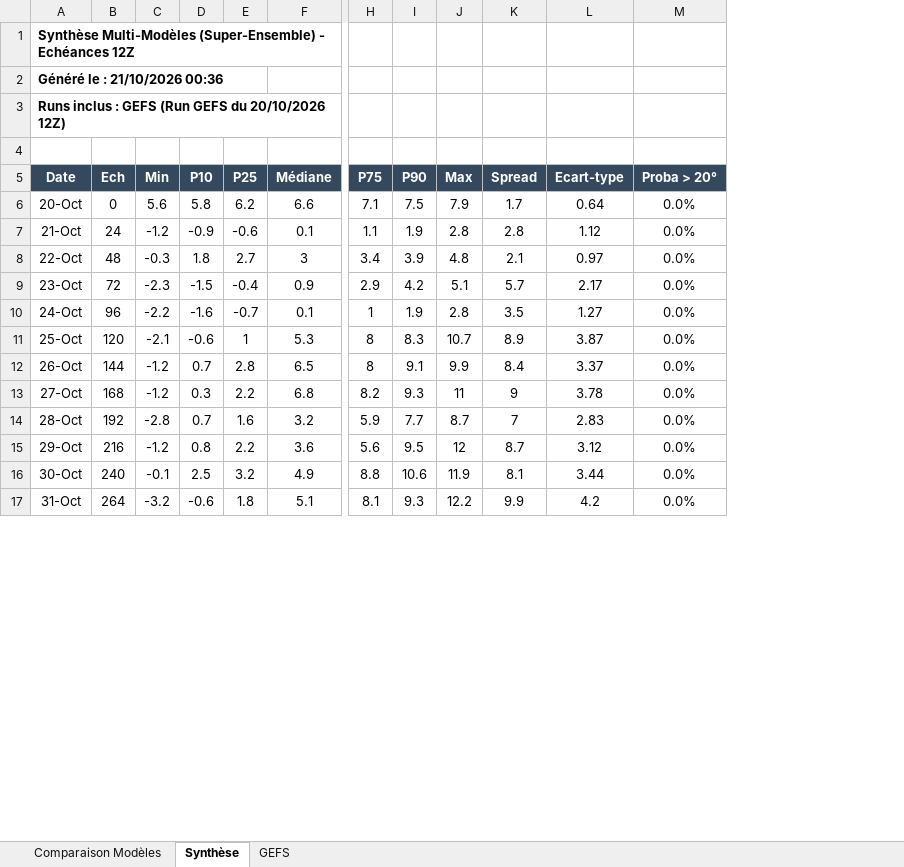
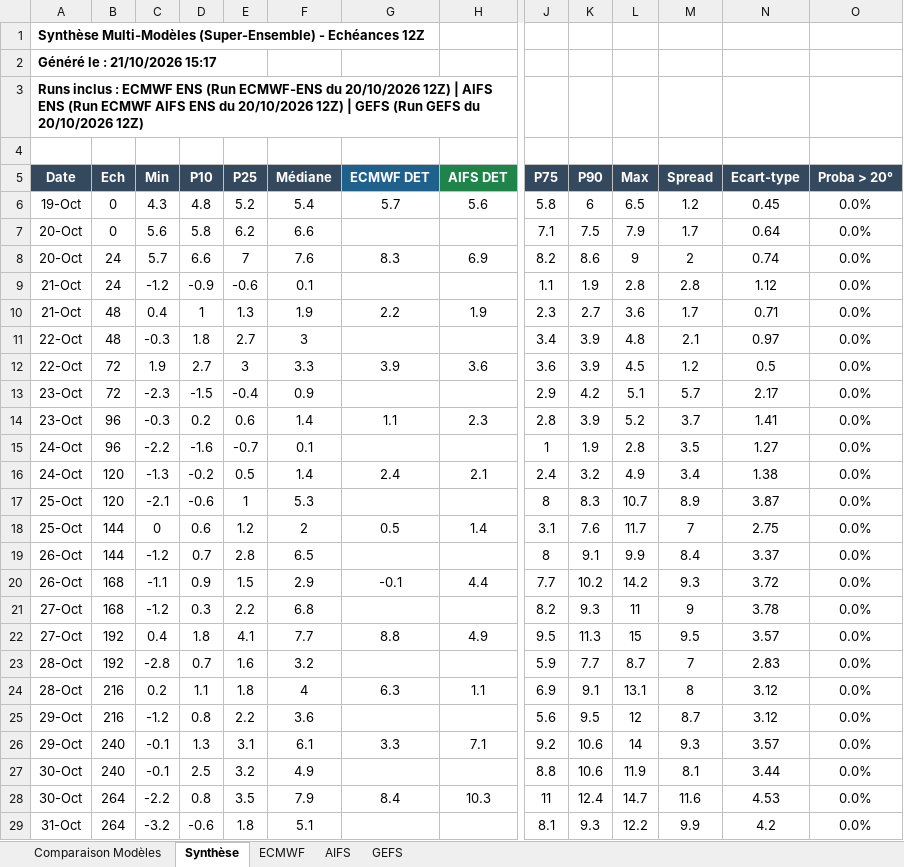
Before and after one commit to clav1stech/Weather, an Excel workbook: legacy/Forecast-20102026-12Z.xlsx, sheet Synthèse, drawn as a sheet; only a part is shown, gaps mark what is left out; values as stored, in another font and other column widths than the file's, no borders; addresses are those after the commit; rows hold the shown columns only; the diff covers the shown part only; the diff names each change by its address in the sheet, - before the commit and + after, or states it on an @@ line.

```diff
--- a/legacy/Forecast-20102026-12Z.xlsx (sheet Synthèse)
+++ b/legacy/Forecast-20102026-12Z.xlsx (sheet Synthèse)
+sheet tab: ECMWF
+sheet tab: AIFS
+column G (ECMWF DET), empty
+column H (AIFS DET), empty
-A2 (Date): Généré le : 21/10/2026 00:36
+A2 (Date): Généré le : 21/10/2026 15:17
-A3 (Date): …inclus : GEFS (Run…
+A3 (Date): …inclus : ECMWF ENS (Run ECMWF-ENS du 20/10/2026 12Z) | AIFS ENS (Run ECMWF AIFS ENS du 20/10/2026 12Z) | GEFS (Run…
+row 6: 19-Oct | 0 | 4.3 | 4.8 | 5.2 | 5.4 | 5.7 | 5.6 | 5.8 | 6 | 6.5 | 1.2 | 0.45 | 0.0%
+row 8: 20-Oct | 24 | 5.7 | 6.6 | 7 | 7.6 | 8.3 | 6.9 | 8.2 | 8.6 | 9 | 2 | 0.74 | 0.0%
+row 10: 21-Oct | 48 | 0.4 | 1 | 1.3 | 1.9 | 2.2 | 1.9 | 2.3 | 2.7 | 3.6 | 1.7 | 0.71 | 0.0%
+row 12: 22-Oct | 72 | 1.9 | 2.7 | 3 | 3.3 | 3.9 | 3.6 | 3.6 | 3.9 | 4.5 | 1.2 | 0.5 | 0.0%
+row 14: 23-Oct | 96 | -0.3 | 0.2 | 0.6 | 1.4 | 1.1 | 2.3 | 2.8 | 3.9 | 5.2 | 3.7 | 1.41 | 0.0%
+row 16: 24-Oct | 120 | -1.3 | -0.2 | 0.5 | 1.4 | 2.4 | 2.1 | 2.4 | 3.2 | 4.9 | 3.4 | 1.38 | 0.0%
+row 18: 25-Oct | 144 | 0 | 0.6 | 1.2 | 2 | 0.5 | 1.4 | 3.1 | 7.6 | 11.7 | 7 | 2.75 | 0.0%
+row 20: 26-Oct | 168 | -1.1 | 0.9 | 1.5 | 2.9 | -0.1 | 4.4 | 7.7 | 10.2 | 14.2 | 9.3 | 3.72 | 0.0%
+row 22: 27-Oct | 192 | 0.4 | 1.8 | 4.1 | 7.7 | 8.8 | 4.9 | 9.5 | 11.3 | 15 | 9.5 | 3.57 | 0.0%
+row 24: 28-Oct | 216 | 0.2 | 1.1 | 1.8 | 4 | 6.3 | 1.1 | 6.9 | 9.1 | 13.1 | 8 | 3.12 | 0.0%
+row 26: 29-Oct | 240 | -0.1 | 1.3 | 3.1 | 6.1 | 3.3 | 7.1 | 9.2 | 10.6 | 14 | 9.3 | 3.57 | 0.0%
+row 28: 30-Oct | 264 | -2.2 | 0.8 | 3.5 | 7.9 | 8.4 | 10.3 | 11 | 12.4 | 14.7 | 11.6 | 4.53 | 0.0%
```
Also changed, not shown: 4 added rows elsewhere in this sheet, sheet Comparaison Modèles, 1 other file.
